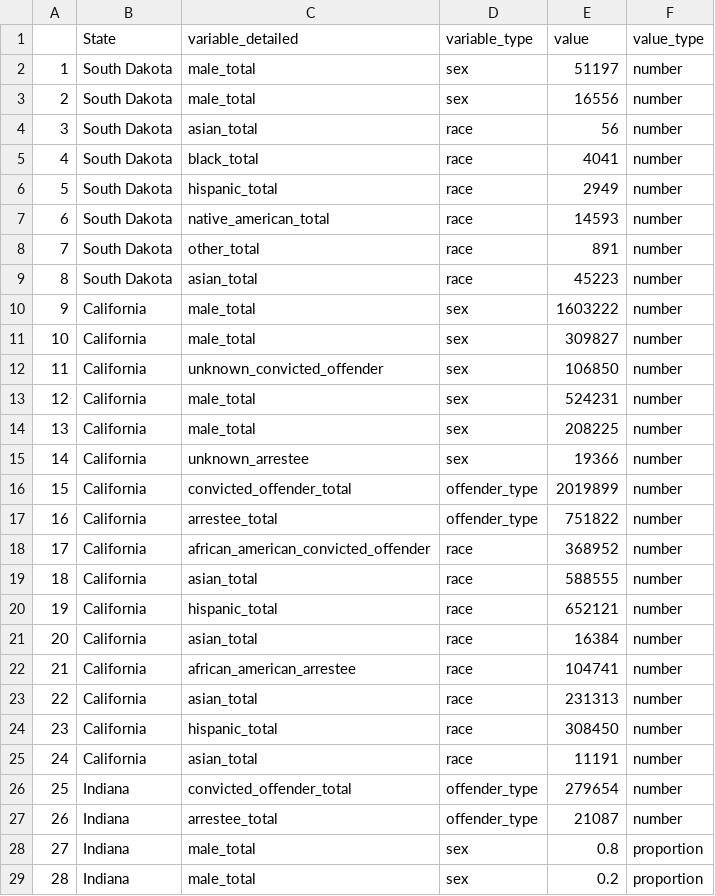
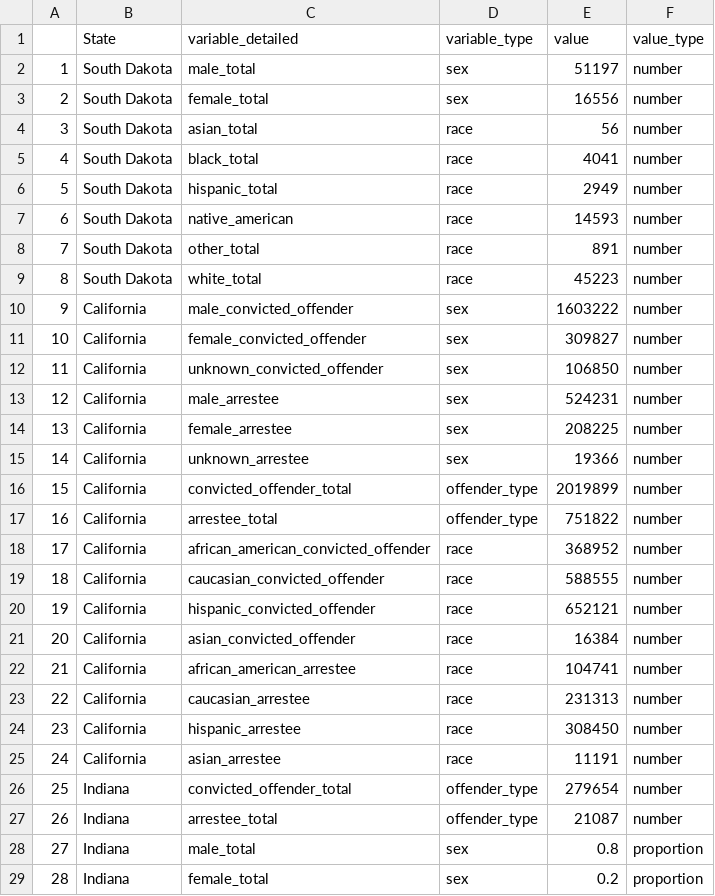
Before and after one commit to lasisilab/PODFRIDGE, a CSV file: data/murphy_foia_cleaned.csv, drawn as a sheet; only a part is shown; the diff covers the shown part only.

Commit message:
calculate total by sex

```diff
--- a/data/murphy_foia_cleaned.csv
+++ b/data/murphy_foia_cleaned.csv
@@ -2,3 +2,3 @@
 "1","South Dakota","male_total","sex",51197,"number"
-"2","South Dakota","male_total","sex",16556,"number"
+"2","South Dakota","female_total","sex",16556,"number"
 "3","South Dakota","asian_total","race",56,"number"
@@ -6,10 +6,10 @@
 "5","South Dakota","hispanic_total","race",2949,"number"
-"6","South Dakota","native_american_total","race",14593,"number"
+"6","South Dakota","native_american","race",14593,"number"
 "7","South Dakota","other_total","race",891,"number"
-"8","South Dakota","asian_total","race",45223,"number"
-"9","California","male_total","sex",1603222,"number"
-"10","California","male_total","sex",309827,"number"
+"8","South Dakota","white_total","race",45223,"number"
+"9","California","male_convicted_offender","sex",1603222,"number"
+"10","California","female_convicted_offender","sex",309827,"number"
 "11","California","unknown_convicted_offender","sex",106850,"number"
-"12","California","male_total","sex",524231,"number"
-"13","California","male_total","sex",208225,"number"
+"12","California","male_arrestee","sex",524231,"number"
+"13","California","female_arrestee","sex",208225,"number"
 "14","California","unknown_arrestee","sex",19366,"number"
@@ -18,9 +18,9 @@
 "17","California","african_american_convicted_offender","race",368952,"number"
-"18","California","asian_total","race",588555,"number"
-"19","California","hispanic_total","race",652121,"number"
-"20","California","asian_total","race",16384,"number"
+"18","California","caucasian_convicted_offender","race",588555,"number"
+"19","California","hispanic_convicted_offender","race",652121,"number"
+"20","California","asian_convicted_offender","race",16384,"number"
 "21","California","african_american_arrestee","race",104741,"number"
-"22","California","asian_total","race",231313,"number"
-"23","California","hispanic_total","race",308450,"number"
-"24","California","asian_total","race",11191,"number"
+"22","California","caucasian_arrestee","race",231313,"number"
+"23","California","hispanic_arrestee","race",308450,"number"
+"24","California","asian_arrestee","race",11191,"number"
 "25","Indiana","convicted_offender_total","offender_type",279654,"number"
@@ -28,2 +28,2 @@
 "27","Indiana","male_total","sex",0.8,"proportion"
-"28","Indiana","male_total","sex",0.2,"proportion"
+"28","Indiana","female_total","sex",0.2,"proportion"
```
Also changed, not shown: 19 edited cells elsewhere in this file, 3 other files.
